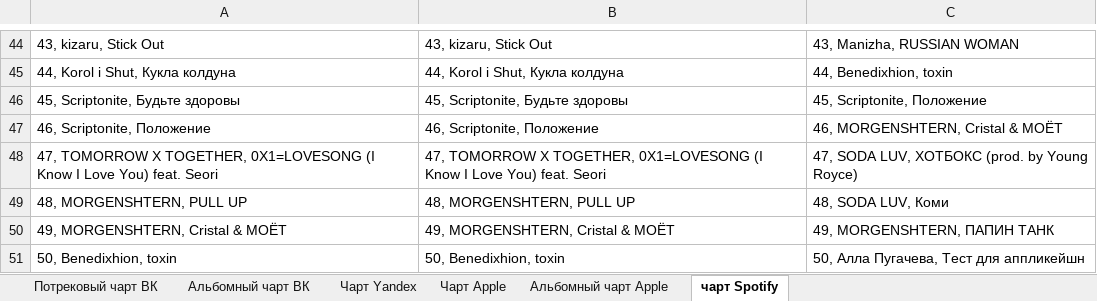
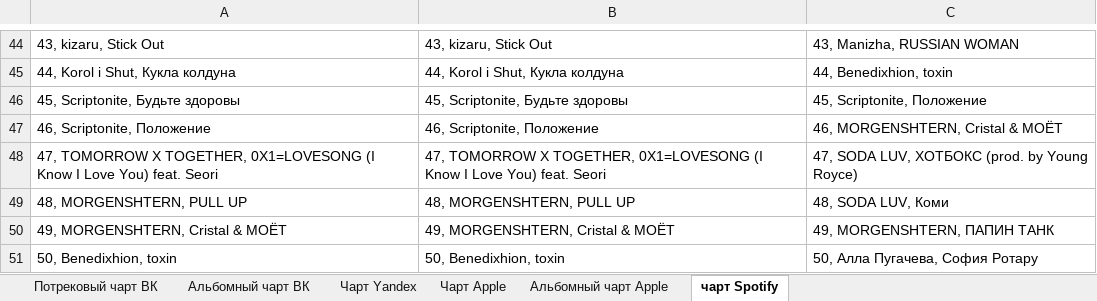
Before and after one commit to alexei-zhuravlev/charts_for_UM, an Excel workbook: charts.xlsx, sheet чарт Spotify, drawn as a sheet; only a part is shown, gaps mark what is left out; values as stored, in another font and other column widths than the file's, no borders; the diff names each change by its address in the sheet, - before the commit and + after, or states it on an @@ line.

Commit message:
committing charts.xlsx

```diff
--- a/charts.xlsx (sheet чарт Spotify)
+++ b/charts.xlsx (sheet чарт Spotify)
-C51: 50, Алла Пугачева, Тест для аппликейшн
+C51: 50, Алла Пугачева, София Ротару
```
